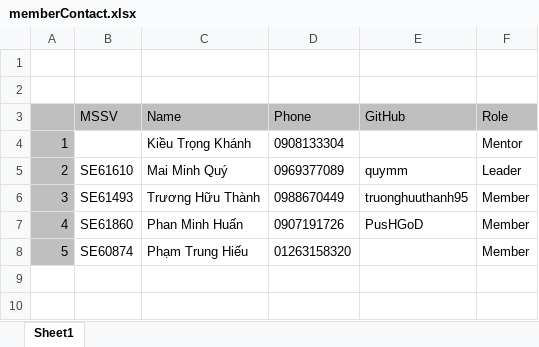
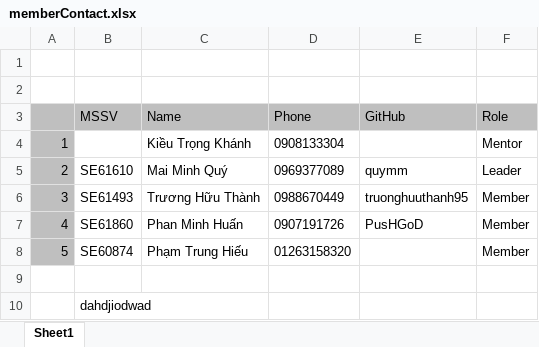
Before and after one commit to quymm/SWP49X-FFRS, an Excel workbook: member/memberContact.xlsx, sheet Sheet1, drawn as a sheet; values as stored, in another font and other column widths than the file's, no borders; the diff names each change by its address in the sheet, - before the commit and + after, or states it on an @@ line.

```diff
--- a/member/memberContact.xlsx (sheet Sheet1)
+++ b/member/memberContact.xlsx (sheet Sheet1)
+row 9: (empty)
+row 10:  | dahdjiodwad
```
Also changed, not shown: 1 other file.
